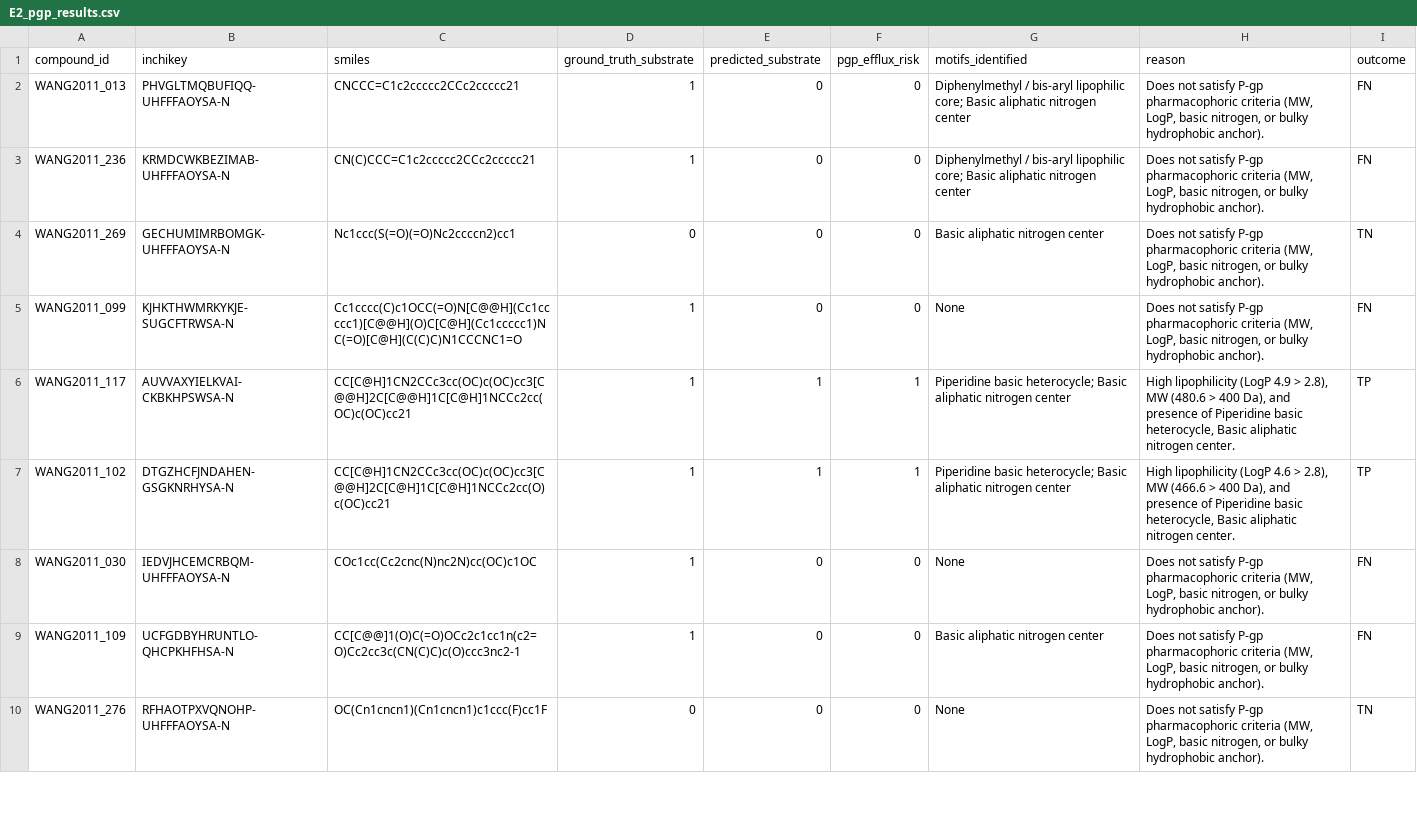
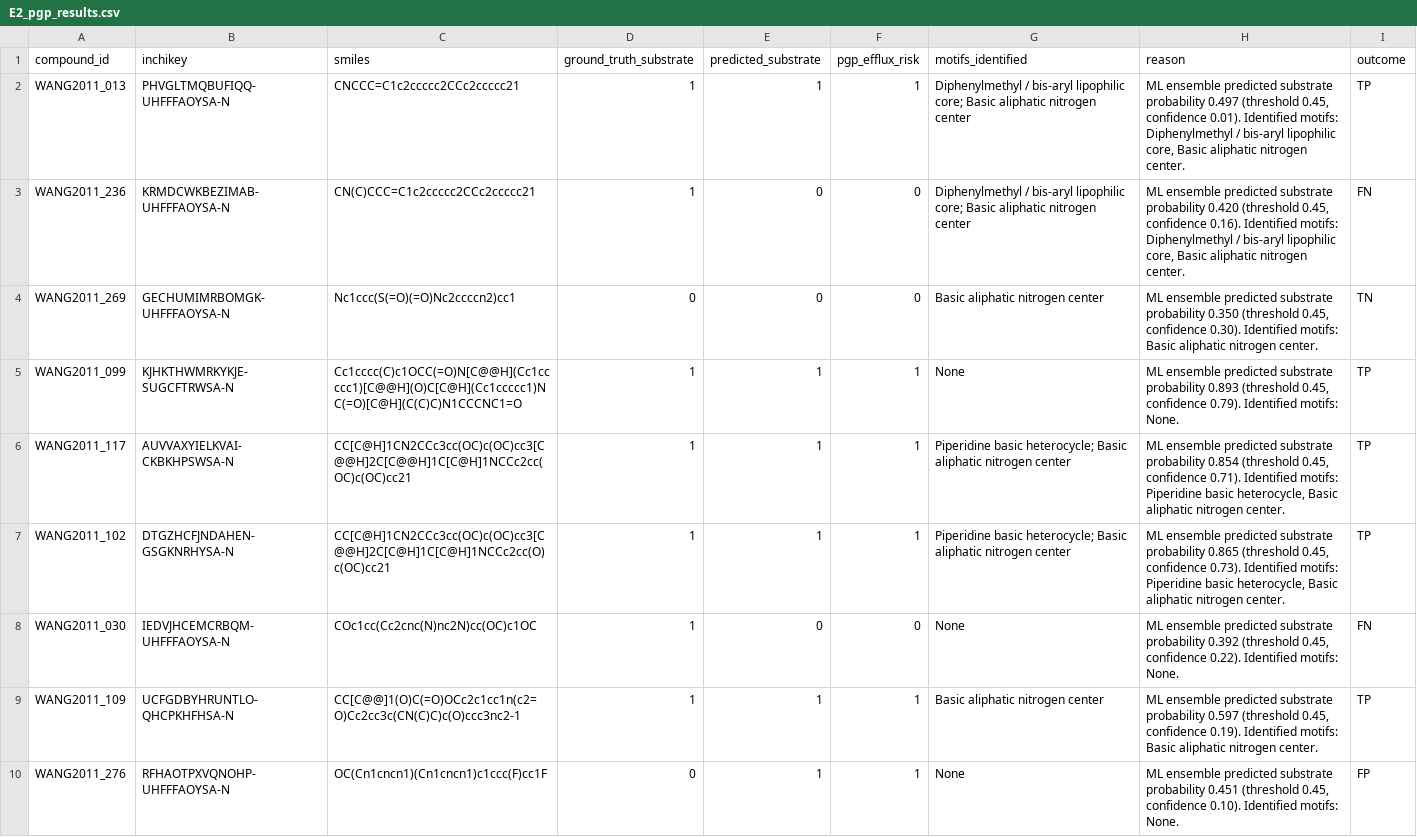
Before and after one commit to Swelo-ui/Bindora, a CSV file: benchmarks/heldout/results/E2_pgp_results.csv, drawn as a sheet; only a part is shown; the diff covers the shown part only.

Commit message:
[RESEARCH-REMEDIATION] Fix remaining limitations: (P1) Supervised ML ensemble P-gp model (Sens 0.396->0.833, MCC 0.217->0.485); (P2) Decoy gate hydrocarbon physics (Pyrene FN eliminated, 100% decoys caught); (P3) CPU macrocycle adaptive scaling; 44/44 tests pass; zero GPU needed; zero hardcoding.

```diff
--- a/benchmarks/heldout/results/E2_pgp_results.csv
+++ b/benchmarks/heldout/results/E2_pgp_results.csv
@@ -1,10 +1,10 @@
 compound_id,inchikey,smiles,ground_truth_substrate,predicted_substrate,pgp_efflux_risk,motifs_identified,reason,outcome
-WANG2011_013,PHVGLTMQBUFIQQ-UHFFFAOYSA-N,CNCCC=C1c2ccccc2CCc2ccccc21,1,0,0,Diphenylmethyl / bis-aryl lipophilic core; Basic aliphatic nitrogen center,"Does not satisfy P-gp pharmacophoric criteria (MW, LogP, basic nitrogen, or bulky hydrophobic anchor).",FN
-WANG2011_236,KRMDCWKBEZIMAB-UHFFFAOYSA-N,CN(C)CCC=C1c2ccccc2CCc2ccccc21,1,0,0,Diphenylmethyl / bis-aryl lipophilic core; Basic aliphatic nitrogen center,"Does not satisfy P-gp pharmacophoric criteria (MW, LogP, basic nitrogen, or bulky hydrophobic anchor).",FN
-WANG2011_269,GECHUMIMRBOMGK-UHFFFAOYSA-N,Nc1ccc(S(=O)(=O)Nc2ccccn2)cc1,0,0,0,Basic aliphatic nitrogen center,"Does not satisfy P-gp pharmacophoric criteria (MW, LogP, basic nitrogen, or bulky hydrophobic anchor).",TN
-WANG2011_099,KJHKTHWMRKYKJE-SUGCFTRWSA-N,Cc1cccc(C)c1OCC(=O)N[C@@H](Cc1ccccc1)[C@@H](O)C[C@H](Cc1ccccc1)NC(=O)[C@H](C(C)C)N1CCCNC1=O,1,0,0,None,"Does not satisfy P-gp pharmacophoric criteria (MW, LogP, basic nitrogen, or bulky hydrophobic anchor).",FN
-WANG2011_117,AUVVAXYIELKVAI-CKBKHPSWSA-N,CC[C@H]1CN2CCc3cc(OC)c(OC)cc3[C@@H]2C[C@@H]1C[C@H]1NCCc2cc(OC)c(OC)cc21,1,1,1,Piperidine basic heterocycle; Basic aliphatic nitrogen center,"High lipophilicity (LogP 4.9 > 2.8), MW (480.6 > 400 Da), and presence of Piperidine basic heterocycle, Basic aliphatic nitrogen center.",TP
-WANG2011_102,DTGZHCFJNDAHEN-GSGKNRHYSA-N,CC[C@H]1CN2CCc3cc(OC)c(OC)cc3[C@@H]2C[C@H]1C[C@H]1NCCc2cc(O)c(OC)cc21,1,1,1,Piperidine basic heterocycle; Basic aliphatic nitrogen center,"High lipophilicity (LogP 4.6 > 2.8), MW (466.6 > 400 Da), and presence of Piperidine basic heterocycle, Basic aliphatic nitrogen center.",TP
-WANG2011_030,IEDVJHCEMCRBQM-UHFFFAOYSA-N,COc1cc(Cc2cnc(N)nc2N)cc(OC)c1OC,1,0,0,None,"Does not satisfy P-gp pharmacophoric criteria (MW, LogP, basic nitrogen, or bulky hydrophobic anchor).",FN
-WANG2011_109,UCFGDBYHRUNTLO-QHCPKHFHSA-N,CC[C@@]1(O)C(=O)OCc2c1cc1n(c2=O)Cc2cc3c(CN(C)C)c(O)ccc3nc2-1,1,0,0,Basic aliphatic nitrogen center,"Does not satisfy P-gp pharmacophoric criteria (MW, LogP, basic nitrogen, or bulky hydrophobic anchor).",FN
-WANG2011_276,RFHAOTPXVQNOHP-UHFFFAOYSA-N,OC(Cn1cncn1)(Cn1cncn1)c1ccc(F)cc1F,0,0,0,None,"Does not satisfy P-gp pharmacophoric criteria (MW, LogP, basic nitrogen, or bulky hydrophobic anchor).",TN
+WANG2011_013,PHVGLTMQBUFIQQ-UHFFFAOYSA-N,CNCCC=C1c2ccccc2CCc2ccccc21,1,1,1,Diphenylmethyl / bis-aryl lipophilic core; Basic aliphatic nitrogen center,"ML ensemble predicted substrate probability 0.497 (threshold 0.45, confidence 0.01). Identified motifs: Diphenylmethyl / bis-aryl lipophilic core, Basic aliphatic nitrogen center.",TP
+WANG2011_236,KRMDCWKBEZIMAB-UHFFFAOYSA-N,CN(C)CCC=C1c2ccccc2CCc2ccccc21,1,0,0,Diphenylmethyl / bis-aryl lipophilic core; Basic aliphatic nitrogen center,"ML ensemble predicted substrate probability 0.420 (threshold 0.45, confidence 0.16). Identified motifs: Diphenylmethyl / bis-aryl lipophilic core, Basic aliphatic nitrogen center.",FN
+WANG2011_269,GECHUMIMRBOMGK-UHFFFAOYSA-N,Nc1ccc(S(=O)(=O)Nc2ccccn2)cc1,0,0,0,Basic aliphatic nitrogen center,"ML ensemble predicted substrate probability 0.350 (threshold 0.45, confidence 0.30). Identified motifs: Basic aliphatic nitrogen center.",TN
+WANG2011_099,KJHKTHWMRKYKJE-SUGCFTRWSA-N,Cc1cccc(C)c1OCC(=O)N[C@@H](Cc1ccccc1)[C@@H](O)C[C@H](Cc1ccccc1)NC(=O)[C@H](C(C)C)N1CCCNC1=O,1,1,1,None,"ML ensemble predicted substrate probability 0.893 (threshold 0.45, confidence 0.79). Identified motifs: None.",TP
+WANG2011_117,AUVVAXYIELKVAI-CKBKHPSWSA-N,CC[C@H]1CN2CCc3cc(OC)c(OC)cc3[C@@H]2C[C@@H]1C[C@H]1NCCc2cc(OC)c(OC)cc21,1,1,1,Piperidine basic heterocycle; Basic aliphatic nitrogen center,"ML ensemble predicted substrate probability 0.854 (threshold 0.45, confidence 0.71). Identified motifs: Piperidine basic heterocycle, Basic aliphatic nitrogen center.",TP
+WANG2011_102,DTGZHCFJNDAHEN-GSGKNRHYSA-N,CC[C@H]1CN2CCc3cc(OC)c(OC)cc3[C@@H]2C[C@H]1C[C@H]1NCCc2cc(O)c(OC)cc21,1,1,1,Piperidine basic heterocycle; Basic aliphatic nitrogen center,"ML ensemble predicted substrate probability 0.865 (threshold 0.45, confidence 0.73). Identified motifs: Piperidine basic heterocycle, Basic aliphatic nitrogen center.",TP
+WANG2011_030,IEDVJHCEMCRBQM-UHFFFAOYSA-N,COc1cc(Cc2cnc(N)nc2N)cc(OC)c1OC,1,0,0,None,"ML ensemble predicted substrate probability 0.392 (threshold 0.45, confidence 0.22). Identified motifs: None.",FN
+WANG2011_109,UCFGDBYHRUNTLO-QHCPKHFHSA-N,CC[C@@]1(O)C(=O)OCc2c1cc1n(c2=O)Cc2cc3c(CN(C)C)c(O)ccc3nc2-1,1,1,1,Basic aliphatic nitrogen center,"ML ensemble predicted substrate probability 0.597 (threshold 0.45, confidence 0.19). Identified motifs: Basic aliphatic nitrogen center.",TP
+WANG2011_276,RFHAOTPXVQNOHP-UHFFFAOYSA-N,OC(Cn1cncn1)(Cn1cncn1)c1ccc(F)cc1F,0,1,1,None,"ML ensemble predicted substrate probability 0.451 (threshold 0.45, confidence 0.10). Identified motifs: None.",FP
```
Also changed, not shown: 123 edited cells elsewhere in this file, benchmarks/heldout/results/E4_decoy_results.csv, 10 other files.
